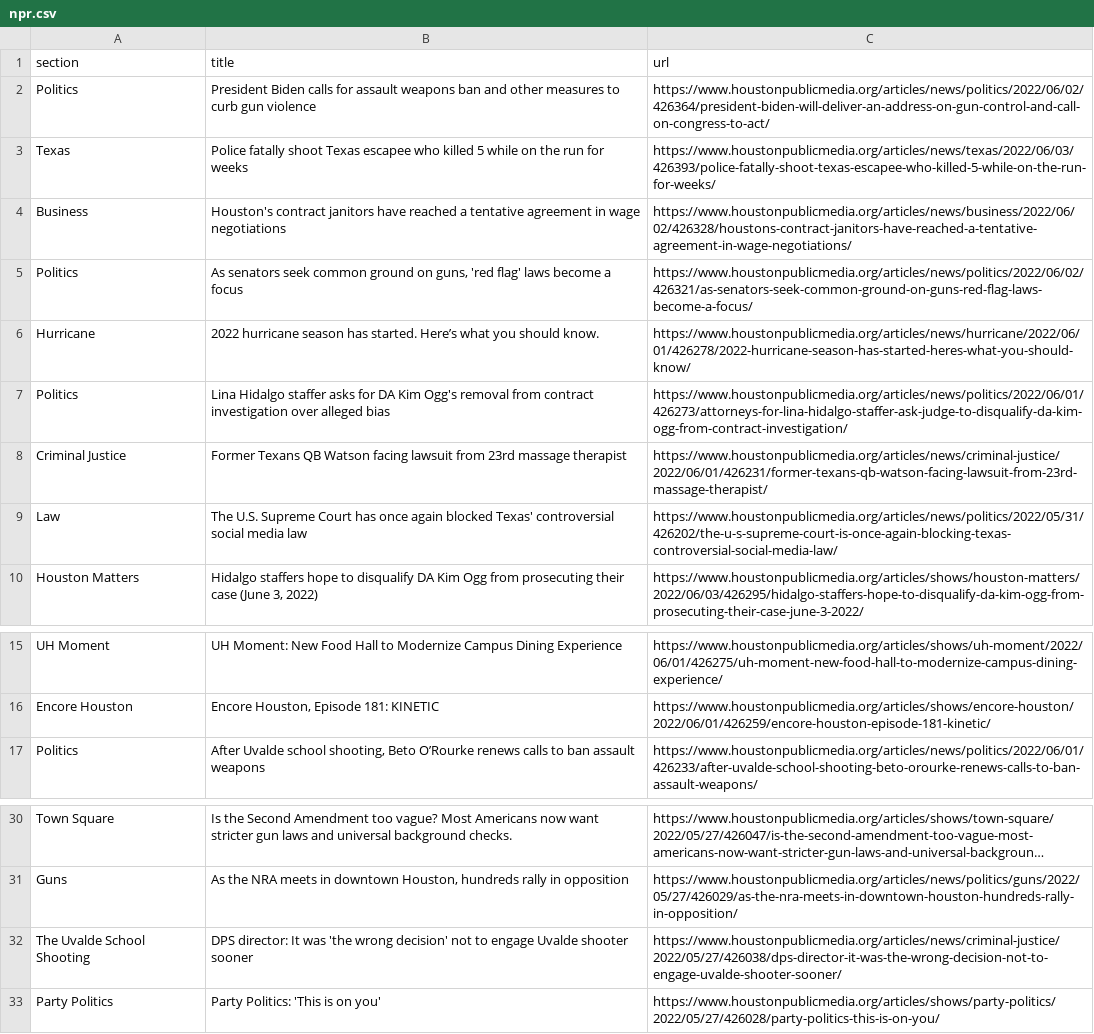
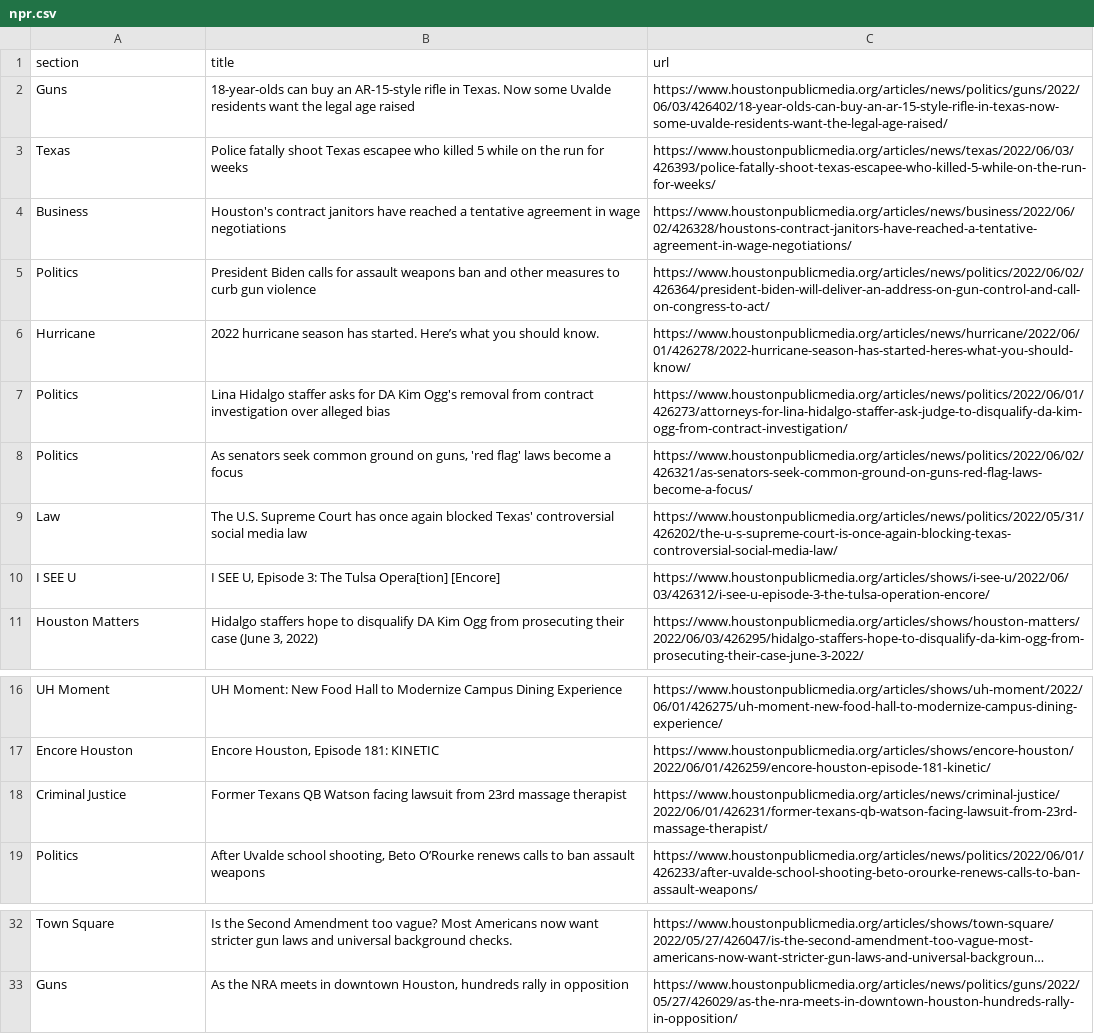
Before and after one commit to srjouppi/auto-scraper, a CSV file: npr.csv, drawn as a sheet; only a part is shown, gaps mark what is left out; long unchanged cells end in …; removed rows and columns are numbered as before the commit, all else as after; the diff names each change by its address in the sheet, - before the commit and + after, or states it on an @@ line.

```diff
--- a/npr.csv
+++ b/npr.csv
+row 2: Guns | 18-year-olds can buy an AR-15-style rifle in Texas. Now some Uvalde residents want the legal age raised | https://www.houstonpublicmedia.org/articles/news/politics/guns/2022/06/03/426402/18-year-olds-can-buy-an-ar-15-style-rifle-in-texas-now-some-uvalde-residents-want-the-legal-age-raised/
@@ row 2 moved to row 5: Politics @@
@@ row 5 moved to row 8: Politics @@
+row 10: I SEE U | I SEE U, Episode 3: The Tulsa Opera[tion] [Encore] | https://www.houstonpublicmedia.org/articles/shows/i-see-u/2022/06/03/426312/i-see-u-episode-3-the-tulsa-operation-encore/
@@ row 8 moved to row 18: Criminal Justice @@
-row 32: The Uvalde School Shooting | DPS director: It was 'the wrong decision' not to engage Uvalde shooter sooner | https://www.houstonpublicmedia.org/articles/news/criminal-justice/2022/05/27/426038/dps-director-it-was-the-wrong-decision-not-to-engage-uvalde-shooter-sooner/
-row 33: Party Politics | Party Politics: 'This is on you' | https://www.houstonpublicmedia.org/articles/shows/party-politics/2022/05/27/426028/party-politics-this-is-on-you/
```
